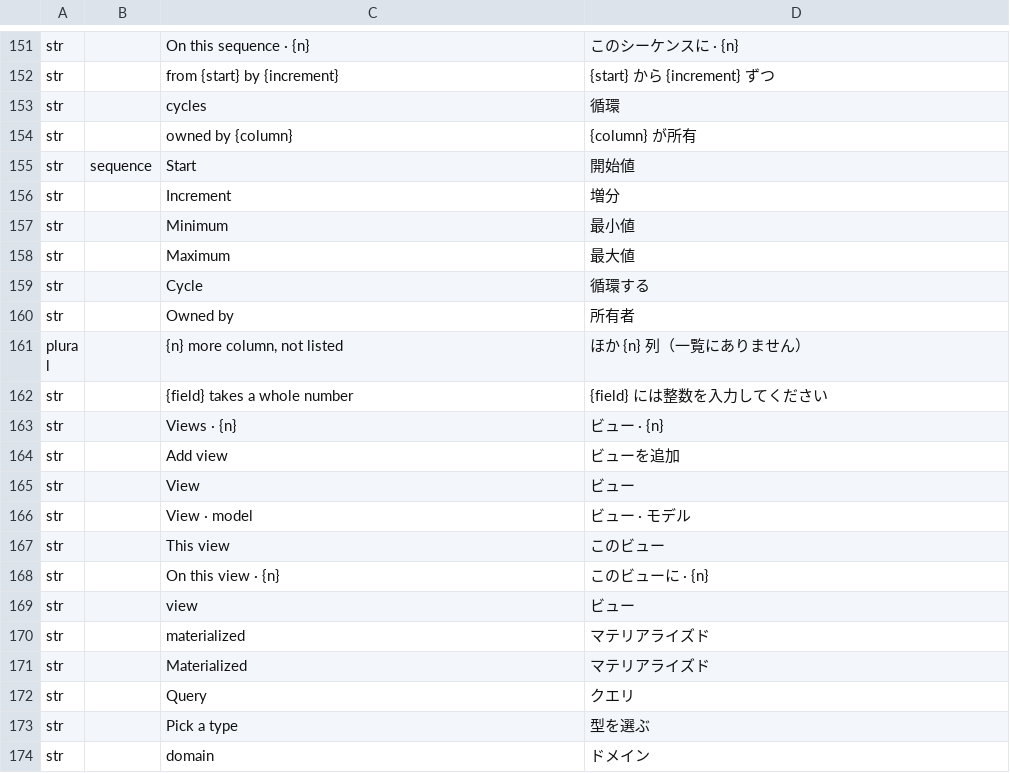
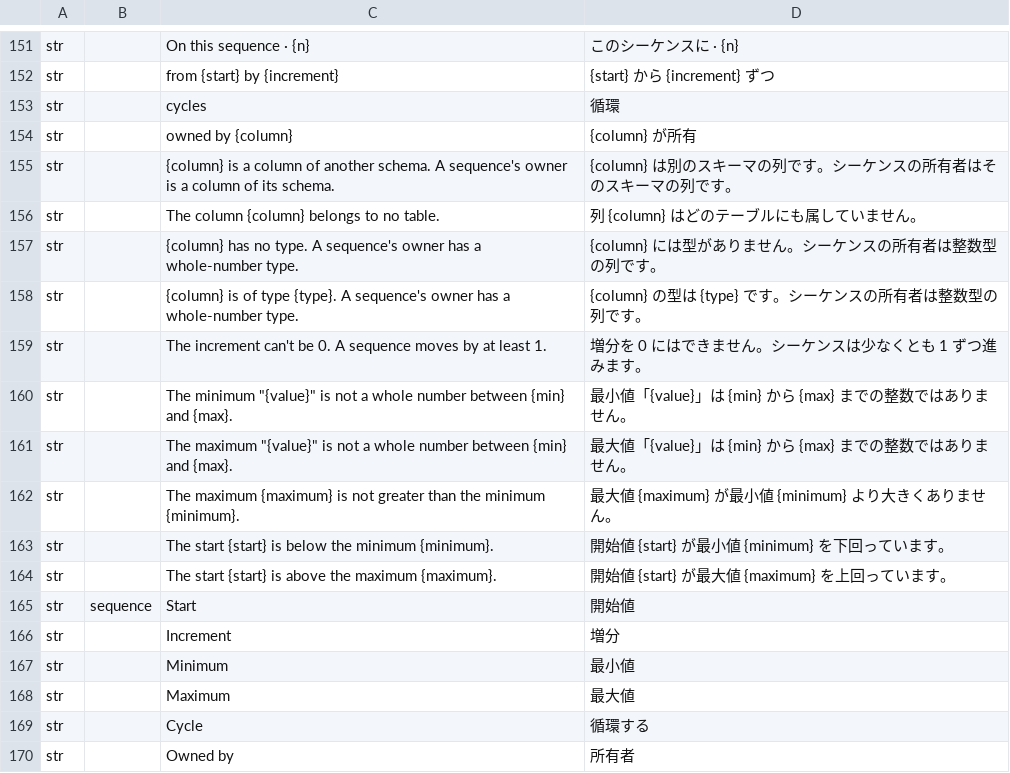
Before and after one commit to software-vision-ai/archforge, a TSV file: crates/ui-egui/src/i18n/ja.tsv, drawn as a sheet; only a part is shown, gaps mark what is left out; the shorter side is filled out with more unchanged rows.

```diff
--- a/crates/ui-egui/src/i18n/ja.tsv
+++ b/crates/ui-egui/src/i18n/ja.tsv
@@ -154,2 +154,12 @@ str		cycles	循環
 str		owned by {column}	{column} が所有
+str		{column} is a column of another schema. A sequence's owner is a column of its schema.	{column} は別のスキーマの列です。シーケンスの所有者はそのスキーマの列です。
+str		The column {column} belongs to no table.	列 {column} はどのテーブルにも属していません。
+str		{column} has no type. A sequence's owner has a whole-number type.	{column} には型がありません。シーケンスの所有者は整数型の列です。
+str		{column} is of type {type}. A sequence's owner has a whole-number type.	{column} の型は {type} です。シーケンスの所有者は整数型の列です。
+str		The increment can't be 0. A sequence moves by at least 1.	増分を 0 にはできません。シーケンスは少なくとも 1 ずつ進みます。
+str		The minimum "{value}" is not a whole number between {min} and {max}.	最小値「{value}」は {min} から {max} までの整数ではありません。
+str		The maximum "{value}" is not a whole number between {min} and {max}.	最大値「{value}」は {min} から {max} までの整数ではありません。
+str		The maximum {maximum} is not greater than the minimum {minimum}.	最大値 {maximum} が最小値 {minimum} より大きくありません。
+str		The start {start} is below the minimum {minimum}.	開始値 {start} が最小値 {minimum} を下回っています。
+str		The start {start} is above the maximum {maximum}.	開始値 {start} が最大値 {maximum} を上回っています。
 str	sequence	Start	開始値
```
Also changed, not shown: crates/ui-egui/src/i18n/de.tsv, crates/ui-egui/src/i18n/en.tsv, 14 other files.
